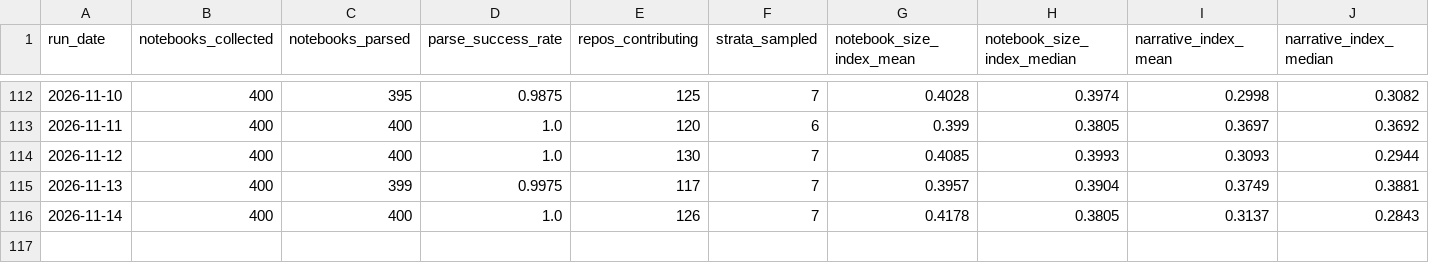
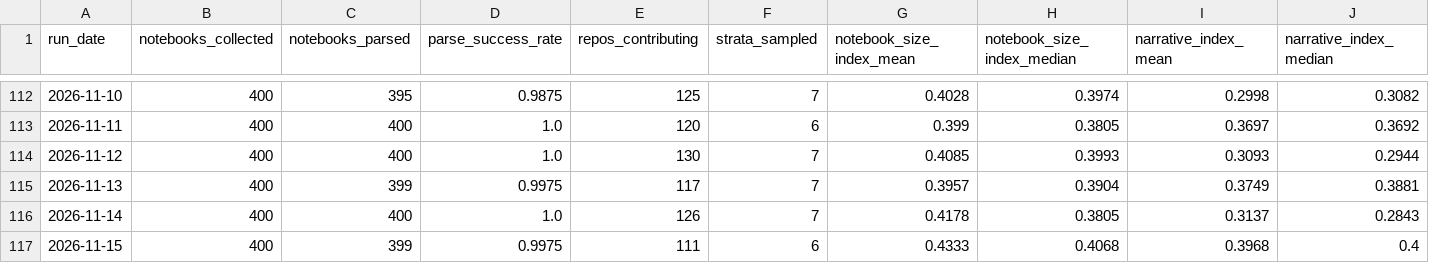
Before and after one commit to rodrigosf672/notebook-observatory, a CSV file: datasets/daily_snapshots.csv, drawn as a sheet; only a part is shown, gaps mark what is left out; rows hold the shown columns only; the diff names each change by its address in the sheet, - before the commit and + after, or states it on an @@ line.

```diff
--- a/datasets/daily_snapshots.csv
+++ b/datasets/daily_snapshots.csv
+row 117: 2026-11-15 | 400 | 399 | 0.9975 | 111 | 6 | 0.4333 | 0.4068 | 0.3968 | 0.4
```
Also changed, not shown: datasets/library_adoption.csv, site/daily_snapshots.csv, 6 other files.
